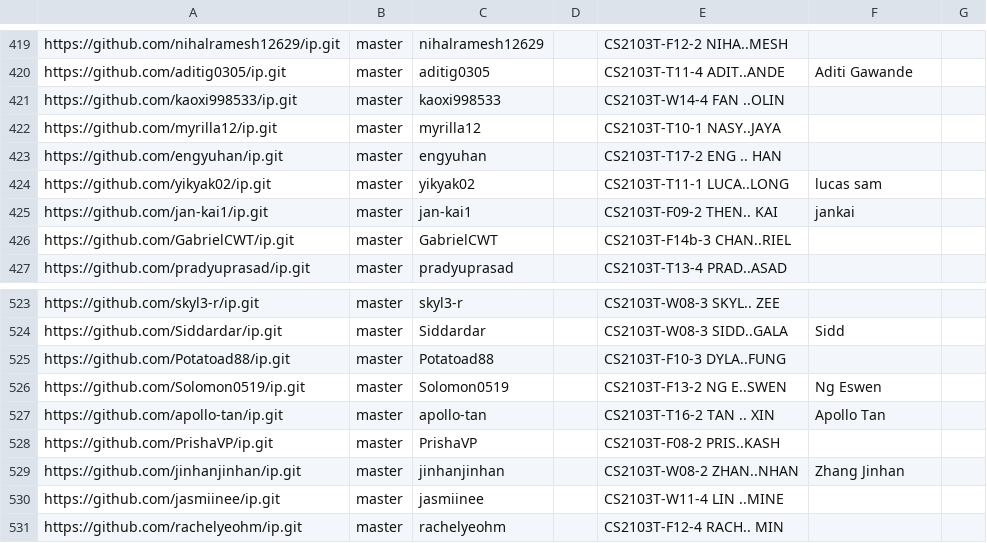
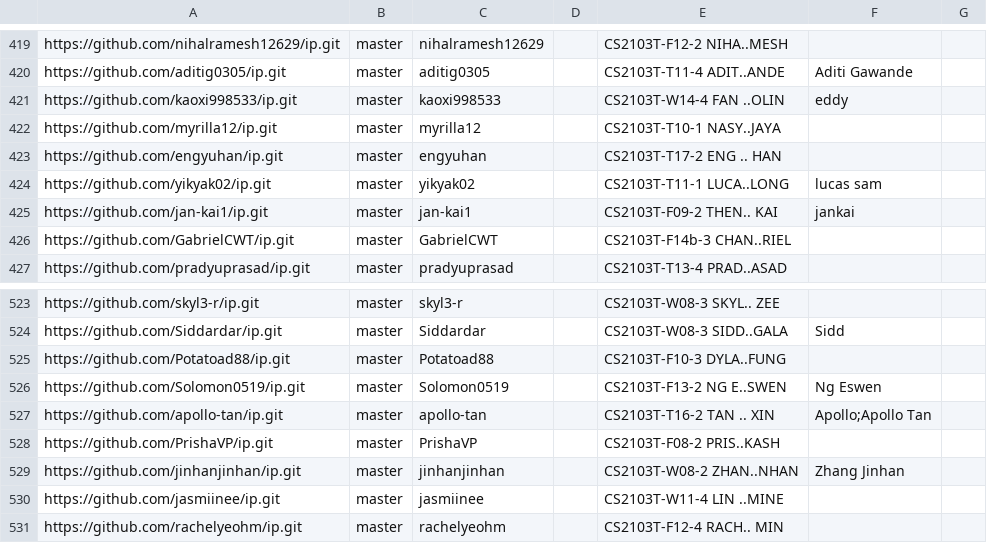
Before and after one commit to nus-cs2103-AY2425S1/ip-dashboard, a CSV file: configs/author-config.csv, drawn as a sheet; only a part is shown, gaps mark what is left out.

Commit message:
Update configs

```diff
--- a/configs/author-config.csv
+++ b/configs/author-config.csv
@@ -420,3 +420,3 @@ https://github.com/nihalramesh12629/ip.git,master,nihalramesh12629,,CS2103T-F12-
 https://github.com/aditig0305/ip.git,master,aditig0305,,CS2103T-T11-4 ADIT..ANDE,Aditi Gawande,
-https://github.com/kaoxi998533/ip.git,master,kaoxi998533,,CS2103T-W14-4 FAN ..OLIN,,
+https://github.com/kaoxi998533/ip.git,master,kaoxi998533,,CS2103T-W14-4 FAN ..OLIN,eddy,
 https://github.com/myrilla12/ip.git,master,myrilla12,,CS2103T-T10-1 NASY..JAYA,,
@@ -526,3 +526,3 @@ https://github.com/Potatoad88/ip.git,master,Potatoad88,,CS2103T-F10-3 DYLA..FUNG
 https://github.com/Solomon0519/ip.git,master,Solomon0519,,CS2103T-F13-2 NG E..SWEN,Ng Eswen,
-https://github.com/apollo-tan/ip.git,master,apollo-tan,,CS2103T-T16-2 TAN .. XIN,Apollo Tan,
+https://github.com/apollo-tan/ip.git,master,apollo-tan,,CS2103T-T16-2 TAN .. XIN,Apollo;Apollo Tan,
 https://github.com/PrishaVP/ip.git,master,PrishaVP,,CS2103T-F08-2 PRIS..KASH,,
```
